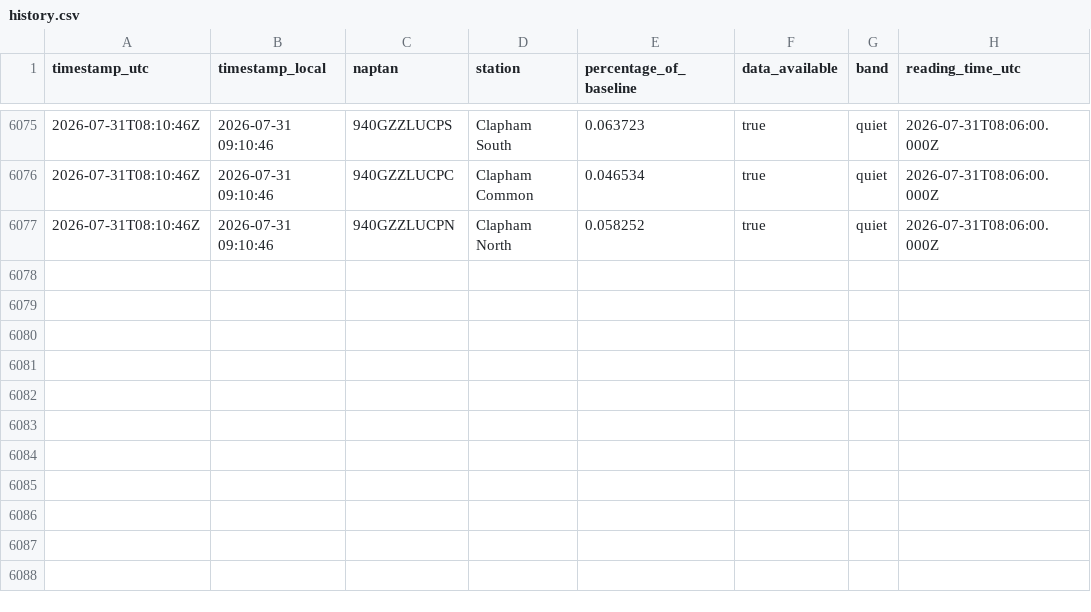
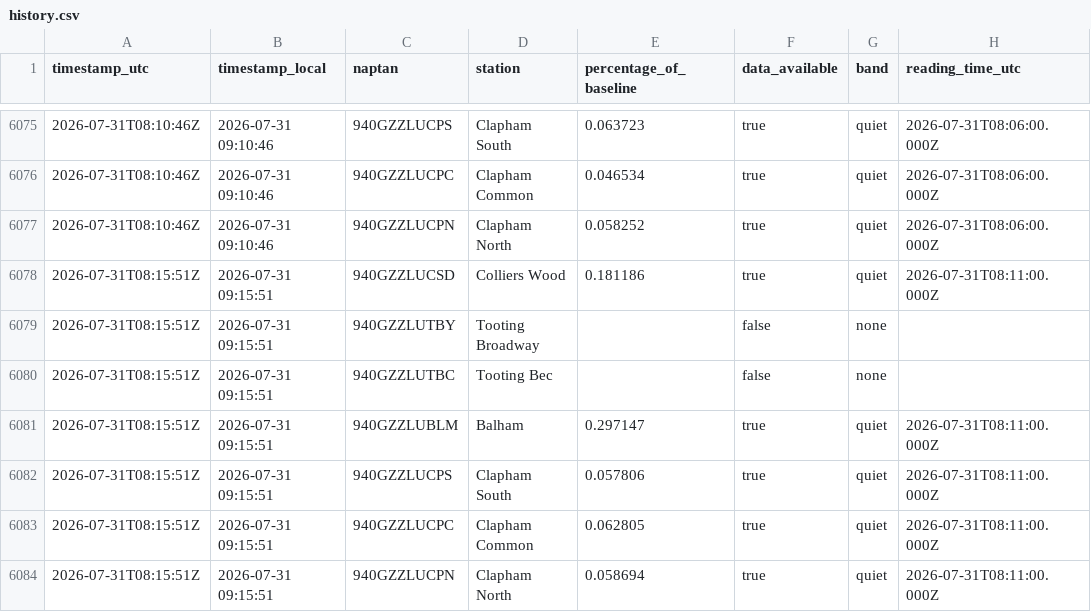
Before and after one commit to hsimmonds01/Claude, a CSV file: crowding-tracker/history.csv, drawn as a sheet; only a part is shown, gaps mark what is left out.

```diff
--- a/crowding-tracker/history.csv
+++ b/crowding-tracker/history.csv
@@ -6077 +6077,8 @@ timestamp_utc,timestamp_local,naptan,station,percentage_of_baseline,data_availab
 2026-07-31T08:10:46Z,2026-07-31 09:10:46,940GZZLUCPN,Clapham North,0.058252,true,quiet,2026-07-31T08:06:00.000Z
+2026-07-31T08:15:51Z,2026-07-31 09:15:51,940GZZLUCSD,Colliers Wood,0.181186,true,quiet,2026-07-31T08:11:00.000Z
+2026-07-31T08:15:51Z,2026-07-31 09:15:51,940GZZLUTBY,Tooting Broadway,,false,none,
+2026-07-31T08:15:51Z,2026-07-31 09:15:51,940GZZLUTBC,Tooting Bec,,false,none,
+2026-07-31T08:15:51Z,2026-07-31 09:15:51,940GZZLUBLM,Balham,0.297147,true,quiet,2026-07-31T08:11:00.000Z
+2026-07-31T08:15:51Z,2026-07-31 09:15:51,940GZZLUCPS,Clapham South,0.057806,true,quiet,2026-07-31T08:11:00.000Z
+2026-07-31T08:15:51Z,2026-07-31 09:15:51,940GZZLUCPC,Clapham Common,0.062805,true,quiet,2026-07-31T08:11:00.000Z
+2026-07-31T08:15:51Z,2026-07-31 09:15:51,940GZZLUCPN,Clapham North,0.058694,true,quiet,2026-07-31T08:11:00.000Z
```
